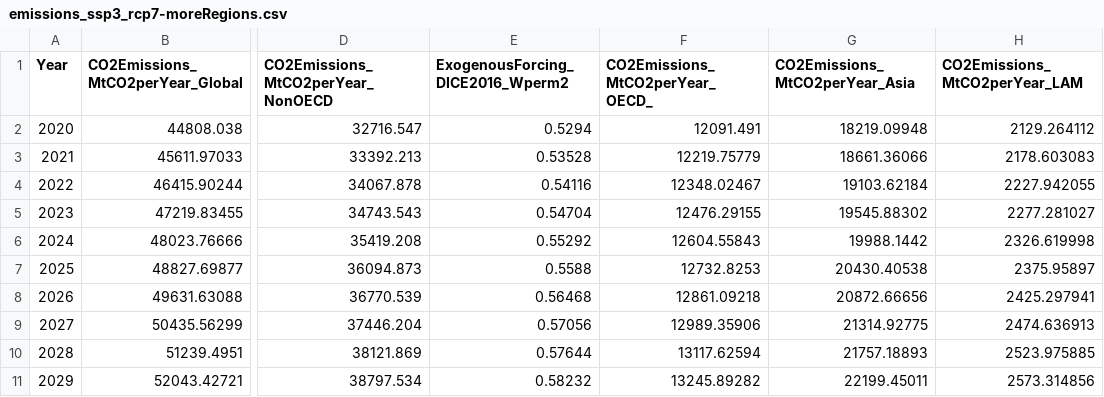
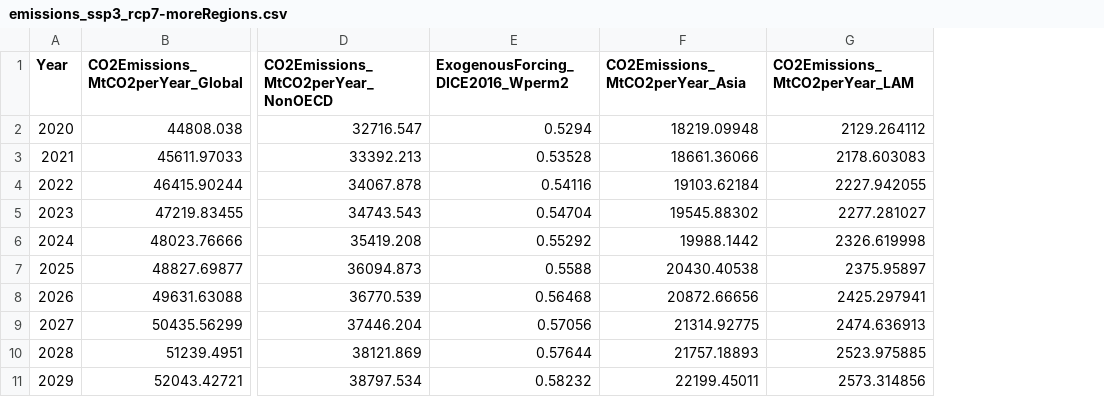
Before and after one commit to jameslarsonclimate/social-climate-model-tutorial, a CSV file: data/emissions_ssp3_rcp7-moreRegions.csv, drawn as a sheet; only a part is shown, gaps mark what is left out; the diff names each change by its address in the sheet, - before the commit and + after, or states it on an @@ line.

```diff
--- a/data/emissions_ssp3_rcp7-moreRegions.csv
+++ b/data/emissions_ssp3_rcp7-moreRegions.csv
-column F (CO2Emissions_MtCO2perYear_OECD_), rows 2-11: 12091.491 | 12219.75779 | 12348.02467 | 12476.29155 | 12604.55843 | 12732.8253 | 12861.09218 | 12989.35906 | 13117.62594 | 13245.89282
```
Also changed, not shown: 7 other files.
